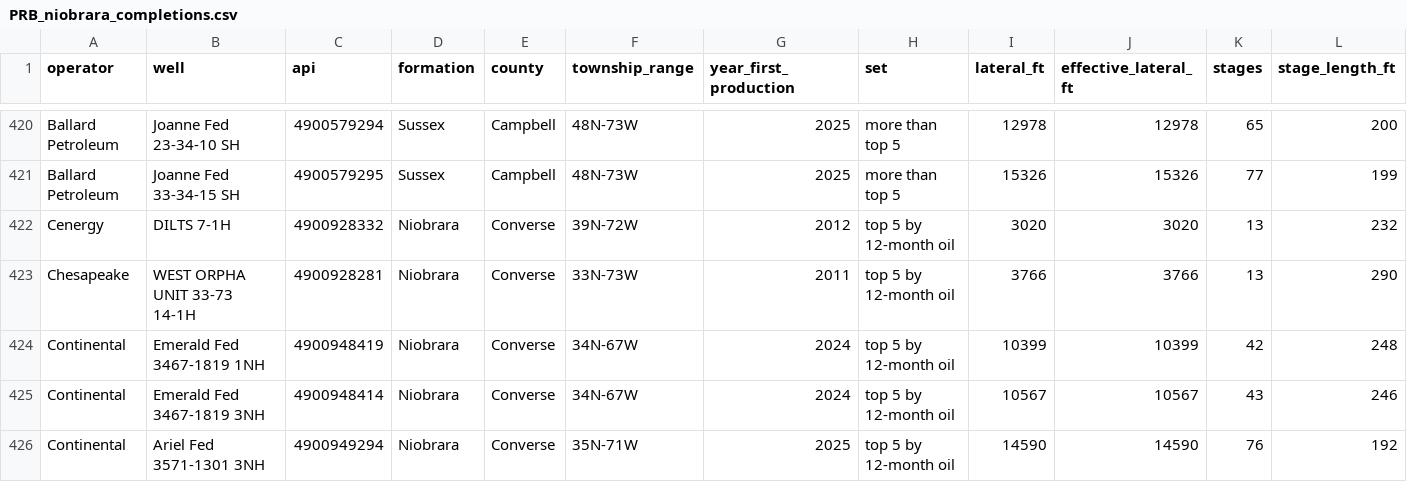
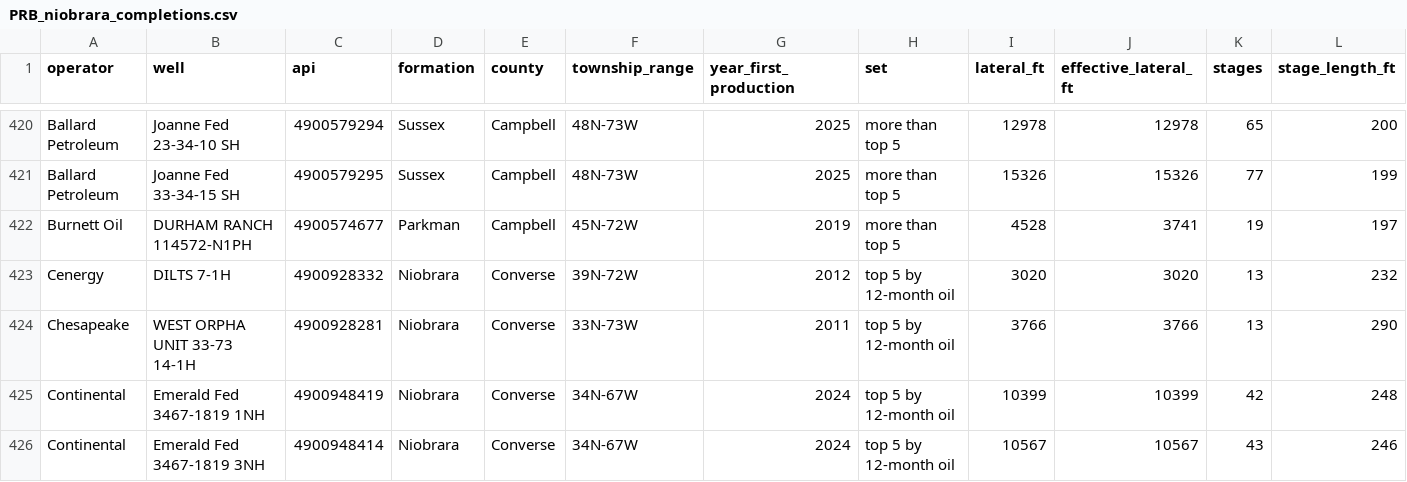
Before and after one commit to BackwardsHAT123/PRB, a CSV file: data/completions/PRB_niobrara_completions.csv, drawn as a sheet; only a part is shown, gaps mark what is left out; the shorter side is filled out with more unchanged rows; rows hold the shown columns only; the diff names each change by its address in the sheet, - before the commit and + after, or states it on an @@ line.

```diff
--- a/data/completions/PRB_niobrara_completions.csv
+++ b/data/completions/PRB_niobrara_completions.csv
+row 422: Burnett Oil | DURHAM RANCH 114572-N1PH | 4900574677 | Parkman | Campbell | 45N-72W | 2019 | more than top 5 | 4528 | 3741 | 19 | 197
```
Also changed, not shown: 1 other file.
